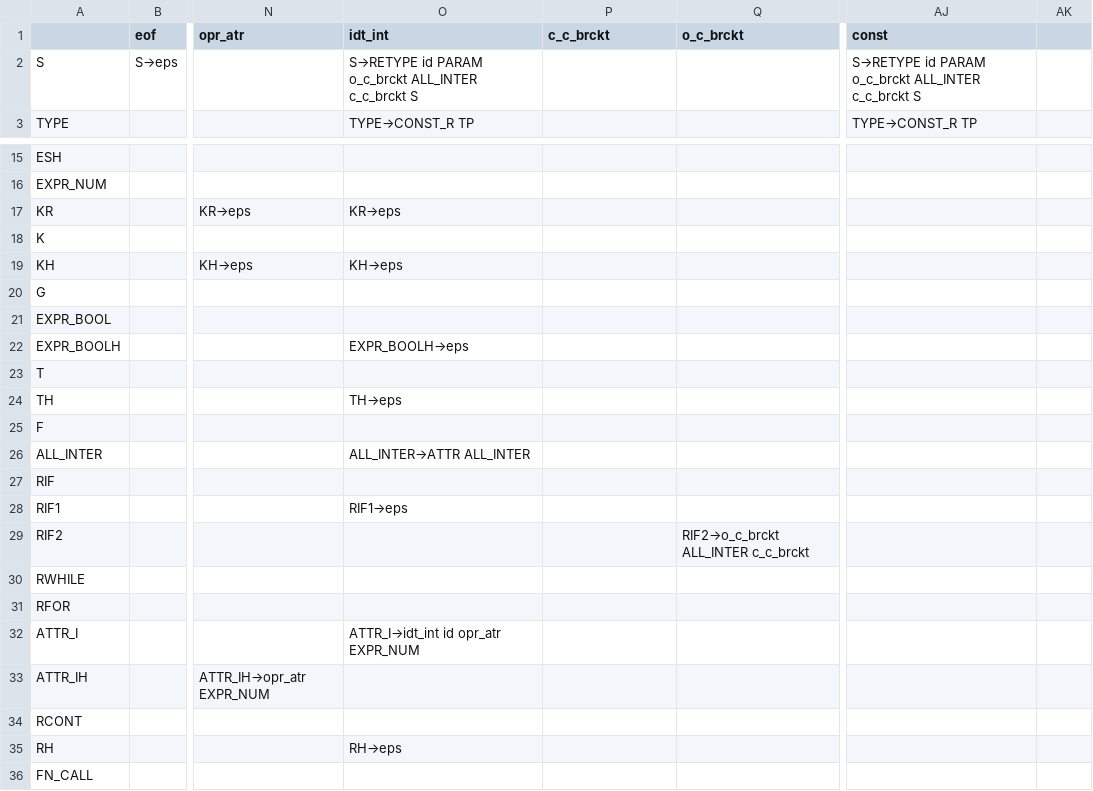
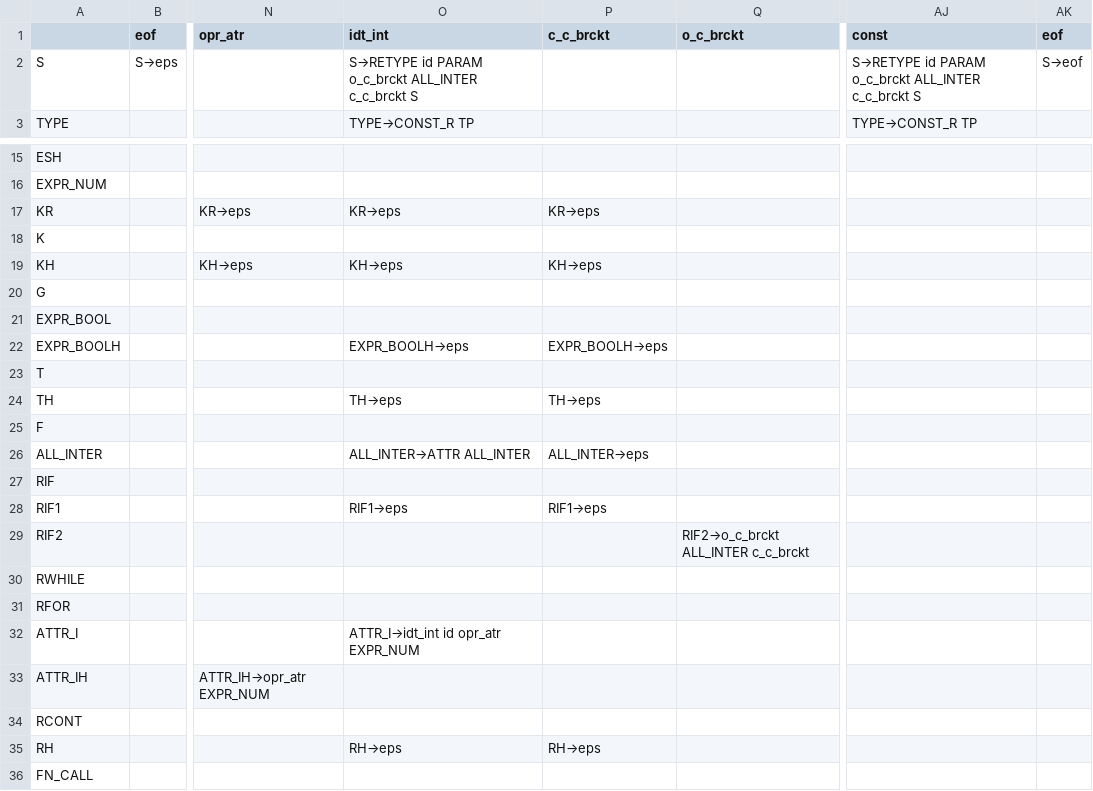
Before and after one commit to NaelsonDouglas/namelesscompiler, a CSV file: src/grammar_table.csv, drawn as a sheet; only a part is shown, gaps mark what is left out; the diff names each change by its address in the sheet, - before the commit and + after, or states it on an @@ line.

Commit message:
Hello world funcionando

```diff
--- a/src/grammar_table.csv
+++ b/src/grammar_table.csv
-AK1: (empty)
+AK1: eof
-AK2 (eof): (empty)
+AK2 (eof): S→eof
-P17 (c_c_brckt): (empty)
+P17 (c_c_brckt): KR→eps
-P19 (c_c_brckt): (empty)
+P19 (c_c_brckt): KH→eps
-P22 (c_c_brckt): (empty)
+P22 (c_c_brckt): EXPR_BOOLH→eps
-P24 (c_c_brckt): (empty)
+P24 (c_c_brckt): TH→eps
-P26 (c_c_brckt): (empty)
+P26 (c_c_brckt): ALL_INTER→eps
-P28 (c_c_brckt): (empty)
+P28 (c_c_brckt): RIF1→eps
-P35 (c_c_brckt): (empty)
+P35 (c_c_brckt): RH→eps
```
